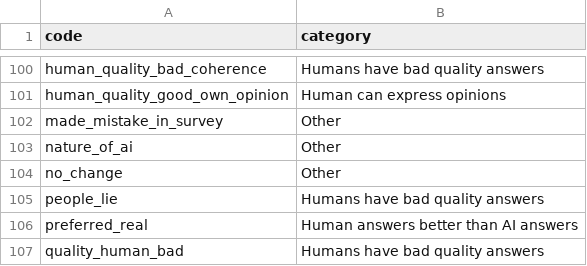
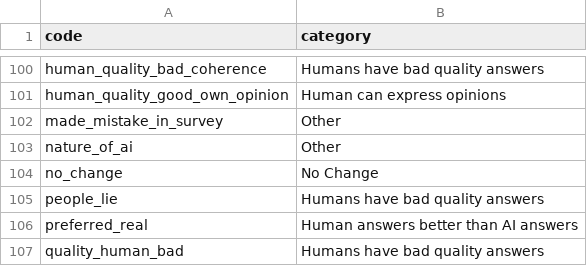
Before and after one commit to aieng-lab/replication-kit-qtgpt-study, a CSV file: data/exit_poll_code_categories.csv, drawn as a sheet; only a part is shown, gaps mark what is left out.

```diff
--- a/data/exit_poll_code_categories.csv
+++ b/data/exit_poll_code_categories.csv
@@ -103,3 +103,3 @@ made_mistake_in_survey,Other
 nature_of_ai,Other
-no_change,Other
+no_change,No Change
 people_lie,Humans have bad quality answers
```
Also changed, not shown: 14 other files.
